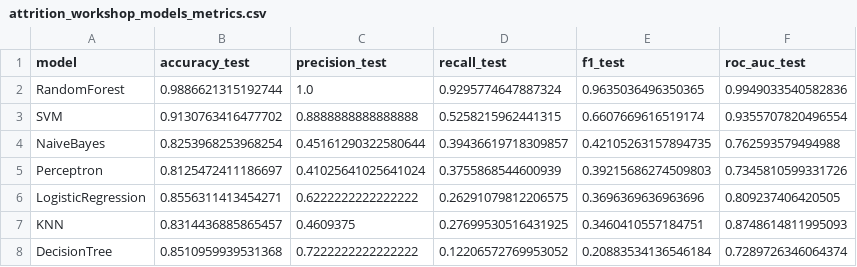
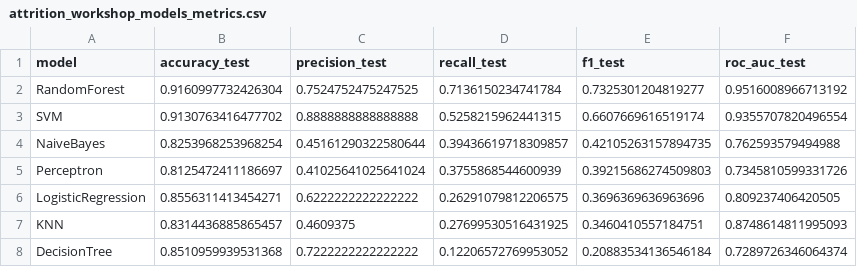
Before and after one commit to AirG213/humanforyou-attrition-ml, a CSV file: data/processed/attrition_workshop_models_metrics.csv, drawn as a sheet.

```diff
--- a/data/processed/attrition_workshop_models_metrics.csv
+++ b/data/processed/attrition_workshop_models_metrics.csv
@@ -1,3 +1,3 @@
 model,accuracy_test,precision_test,recall_test,f1_test,roc_auc_test
-RandomForest,0.9886621315192744,1.0,0.9295774647887324,0.9635036496350365,0.9949033540582836
+RandomForest,0.9160997732426304,0.7524752475247525,0.7136150234741784,0.7325301204819277,0.9516008966713192
 SVM,0.9130763416477702,0.8888888888888888,0.5258215962441315,0.6607669616519174,0.9355707820496554
```
Also changed, not shown: data/processed/attrition_model_cv_scores.csv, data/processed/attrition_model_precision_recall_f1.csv, 16 other files.
